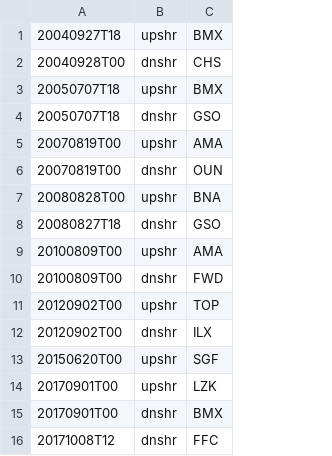
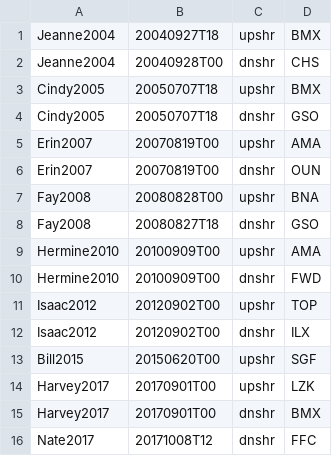
Before and after one commit to ahijevyc/vortexsoutheast, a CSV file: closest_observed_soundings/inland.torn.csv, drawn as a sheet; addresses are those after the commit; the diff names each change by its address in the sheet, - before the commit and + after, or states it on an @@ line.

```diff
--- a/closest_observed_soundings/inland.torn.csv
+++ b/closest_observed_soundings/inland.torn.csv
+column A, rows 1-16: Jeanne2004 | Jeanne2004 | Cindy2005 | Cindy2005 | Erin2007 | Erin2007 | Fay2008 | Fay2008 | Hermine2010 | Hermine2010 | Isaac2012 | Isaac2012 | Bill2015 | Harvey2017 | Harvey2017 | Nate2017
-B9:B10: 20100809T00
+B9:B10: 20100909T00
```
Also changed, not shown: closest_observed_soundings/coastal.torn.csv, closest_observed_soundings/strongLTC.manytorn.csv, 3 other files.
